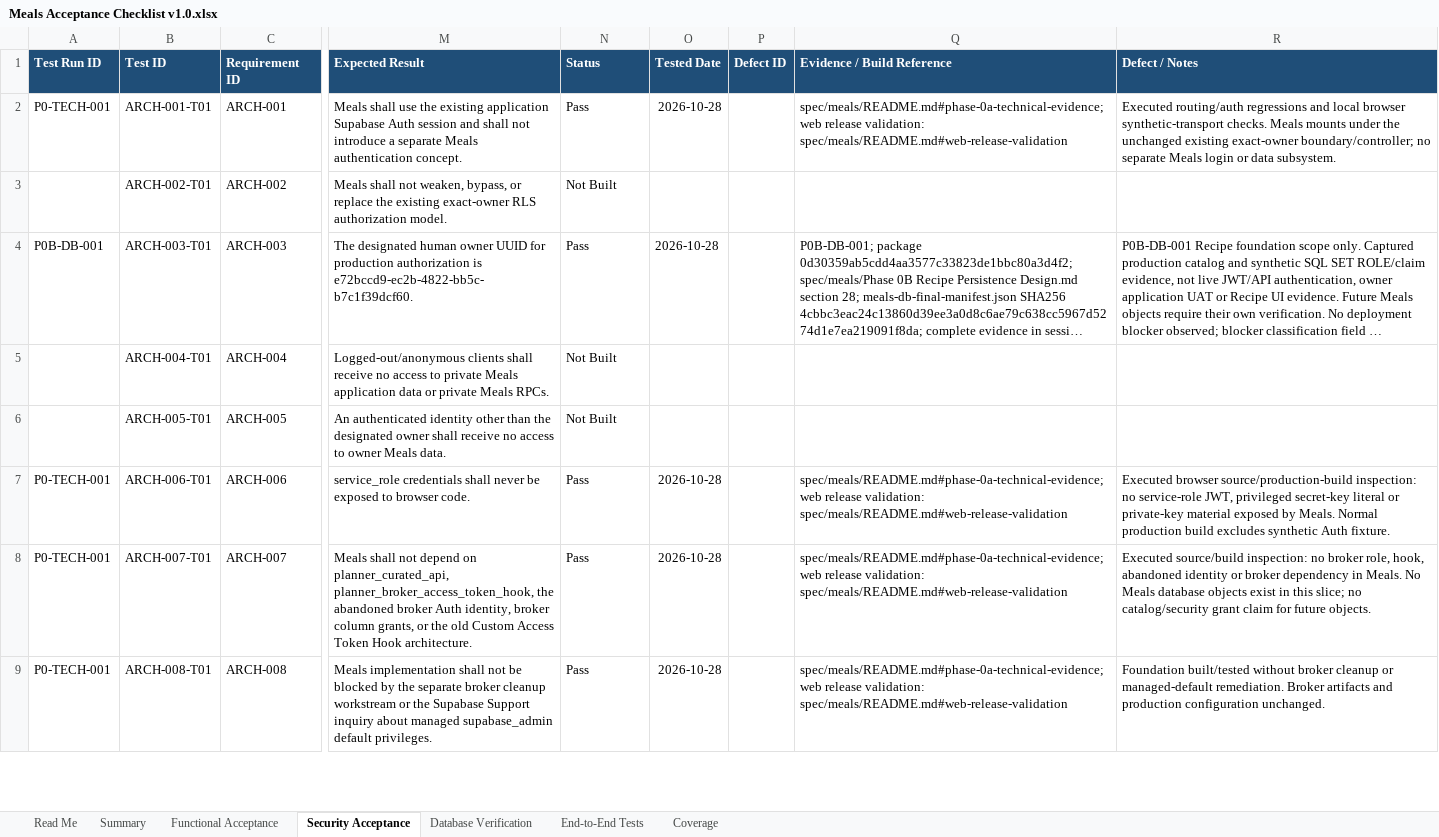
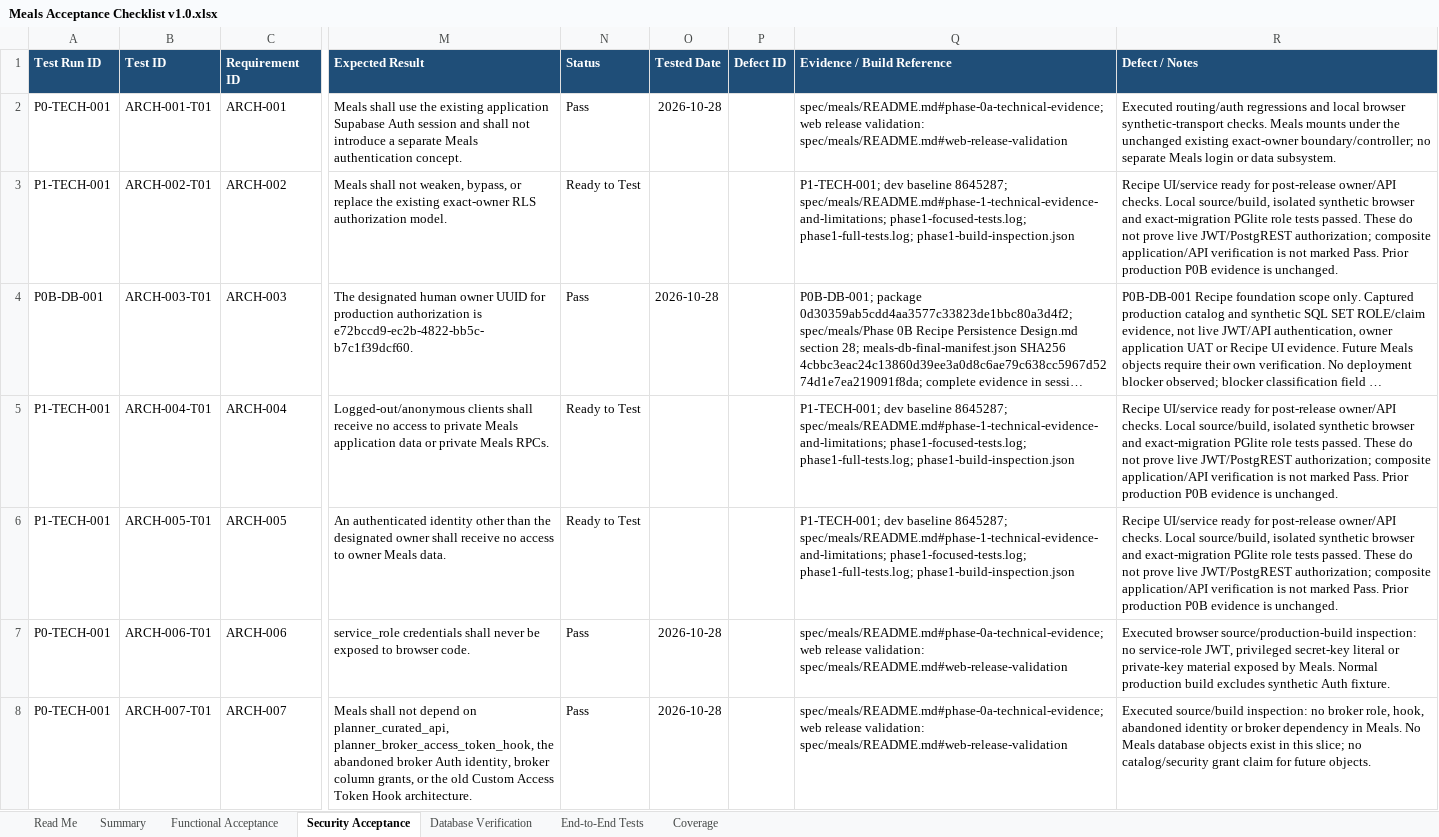
Before and after one commit to wescooper06/HomeMaintenanceApp, an Excel workbook: spec/meals/Meals Acceptance Checklist v1.0.xlsx, sheet Security Acceptance, drawn as a sheet; only a part is shown, gaps mark what is left out; the shorter side is filled out with more unchanged rows; long unchanged cells end in …; values as stored, in another font and other column widths than the file's, no borders; conditional formats and table styles not drawn; the diff covers the shown part only; the diff names each change by its address in the sheet, - before the commit and + after, or states it on an @@ line.

```diff
--- a/spec/meals/Meals Acceptance Checklist v1.0.xlsx (sheet Security Acceptance)
+++ b/spec/meals/Meals Acceptance Checklist v1.0.xlsx (sheet Security Acceptance)
-A3 (Test Run ID): (empty)
+A3 (Test Run ID): P1-TECH-001
-N3 (Status): Not Built
+N3 (Status): Ready to Test
-Q3 (Evidence / Build Reference): (empty)
+Q3 (Evidence / Build Reference): P1-TECH-001; dev baseline 8645287; spec/meals/README.md#phase-1-technical-evidence-and-limitations; phase1-focused-tests.log; phase1-full-tests.log; phase1-build-inspection.json
-R3 (Defect / Notes): (empty)
+R3 (Defect / Notes): Recipe UI/service ready for post-release owner/API checks. Local source/build, isolated synthetic browser and exact-migration PGlite role tests passed. These do not prove live JWT/PostgREST authorization; composite application/API verification is not marked Pass. Prior production P0B evidence is unchanged.
-A5:A6 (Test Run ID): (empty)
+A5:A6 (Test Run ID): P1-TECH-001
-N5:N6 (Status): Not Built
+N5:N6 (Status): Ready to Test
-Q5:Q6 (Evidence / Build Reference): (empty)
+Q5:Q6 (Evidence / Build Reference): P1-TECH-001; dev baseline 8645287; spec/meals/README.md#phase-1-technical-evidence-and-limitations; phase1-focused-tests.log; phase1-full-tests.log; phase1-build-inspection.json
-R5:R6 (Defect / Notes): (empty)
+R5:R6 (Defect / Notes): Recipe UI/service ready for post-release owner/API checks. Local source/build, isolated synthetic browser and exact-migration PGlite role tests passed. These do not prove live JWT/PostgREST authorization; composite application/API verification is not marked Pass. Prior production P0B evidence is unchanged.
```
Also changed, not shown: 29 edited cells elsewhere in this sheet, sheet Functional Acceptance, sheet Coverage, sheet End-to-End Tests, sheet Summary, 14 other files.
